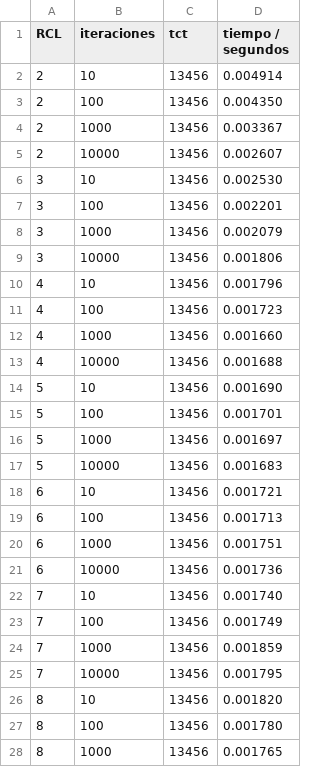
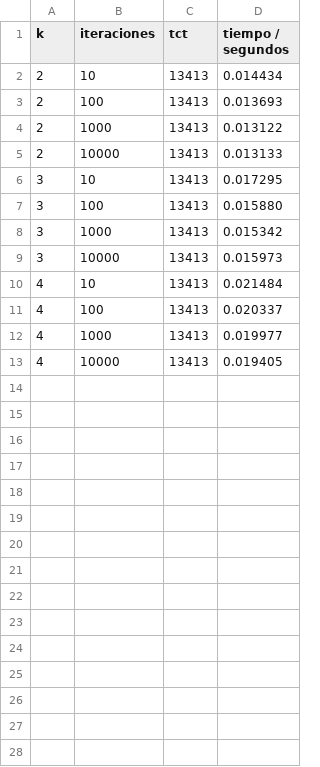
Before and after one commit to mllimo/parallel-machine-scheduling, a CSV file: data/I40j_2m_S1_1.csv, drawn as a sheet; only a part is shown; the diff covers the shown part only.

```diff
--- a/data/I40j_2m_S1_1.csv
+++ b/data/I40j_2m_S1_1.csv
@@ -1,28 +1,13 @@
-RCL,iteraciones,tct,tiempo / segundos,
-2,10,13456,0.004914,
-2,100,13456,0.004350,
-2,1000,13456,0.003367,
-2,10000,13456,0.002607,
-3,10,13456,0.002530,
-3,100,13456,0.002201,
-3,1000,13456,0.002079,
-3,10000,13456,0.001806,
-4,10,13456,0.001796,
-4,100,13456,0.001723,
-4,1000,13456,0.001660,
-4,10000,13456,0.001688,
-5,10,13456,0.001690,
-5,100,13456,0.001701,
-5,1000,13456,0.001697,
-5,10000,13456,0.001683,
-6,10,13456,0.001721,
-6,100,13456,0.001713,
-6,1000,13456,0.001751,
-6,10000,13456,0.001736,
-7,10,13456,0.001740,
-7,100,13456,0.001749,
-7,1000,13456,0.001859,
-7,10000,13456,0.001795,
-8,10,13456,0.001820,
-8,100,13456,0.001780,
-8,1000,13456,0.001765,
+k,iteraciones,tct,tiempo / segundos,
+2,10,13413,0.014434,
+2,100,13413,0.013693,
+2,1000,13413,0.013122,
+2,10000,13413,0.013133,
+3,10,13413,0.017295,
+3,100,13413,0.015880,
+3,1000,13413,0.015342,
+3,10000,13413,0.015973,
+4,10,13413,0.021484,
+4,100,13413,0.020337,
+4,1000,13413,0.019977,
+4,10000,13413,0.019405,
```
Also changed, not shown: 5 removed rows elsewhere in this file, data/I40j_4m_S1_1.csv, data/I40j_6m_S1_1.csv, 3 other files.
